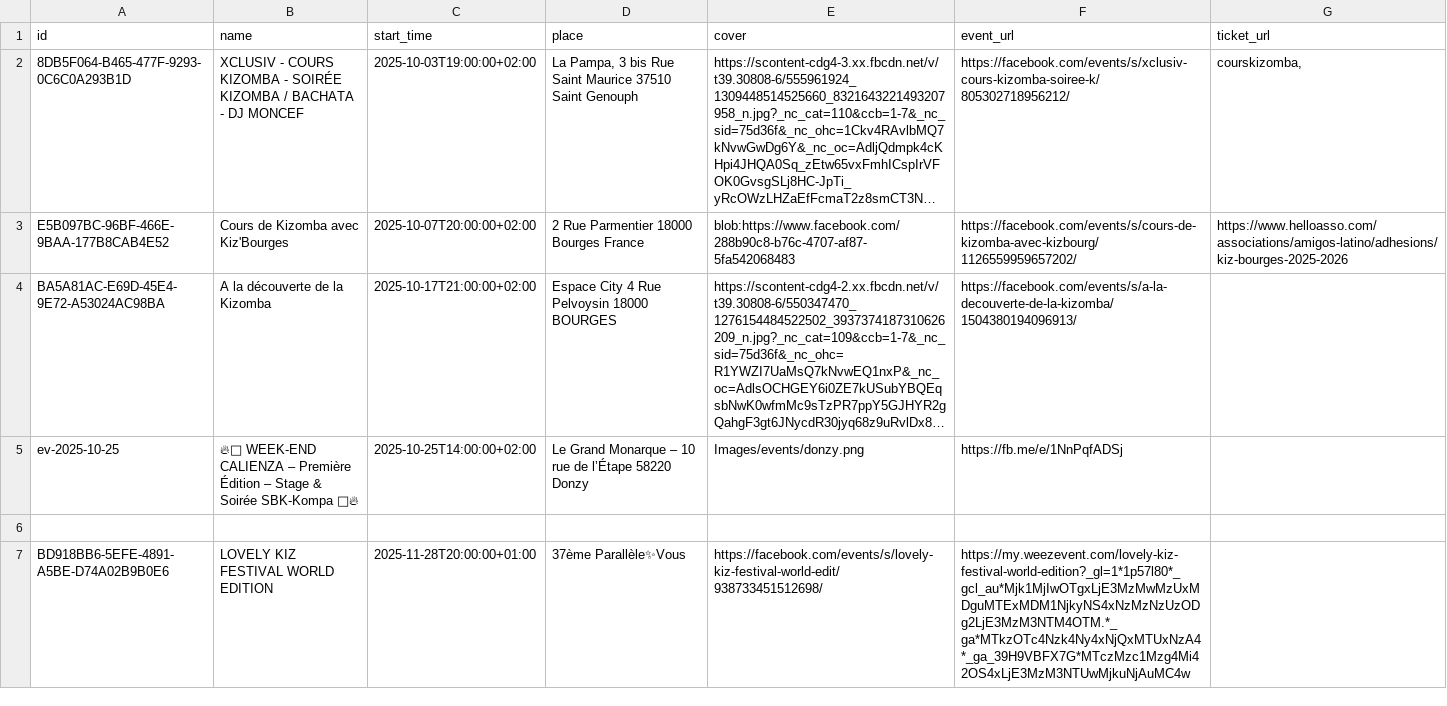
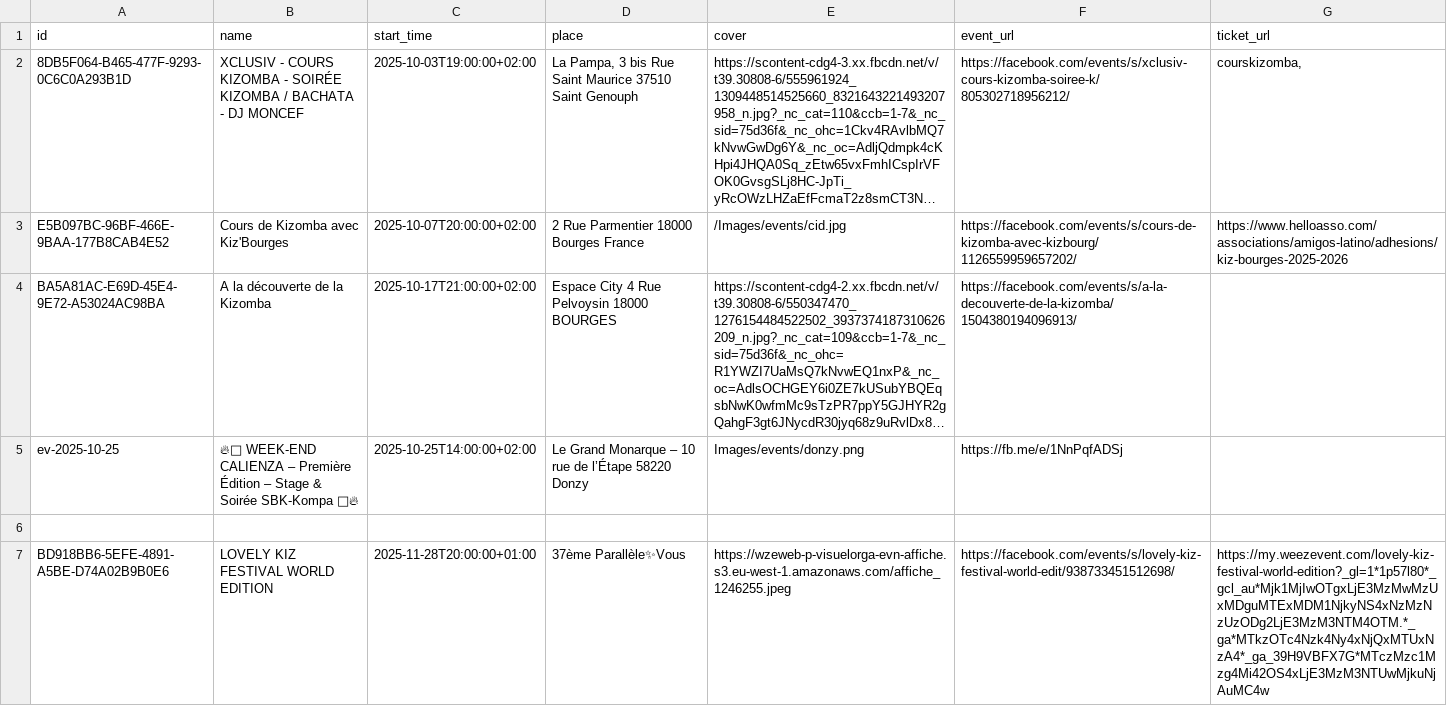
Before and after one commit to Kivo0/Kizbourges, a CSV file: kizbourges_events_template1.csv, drawn as a sheet; long unchanged cells end in …; the diff names each change by its address in the sheet, - before the commit and + after, or states it on an @@ line.

Commit message:
Update kizbourges_events_template1.csv

```diff
--- a/kizbourges_events_template1.csv
+++ b/kizbourges_events_template1.csv
-E3 (cover): blob:https://www.facebook.com/288b90c8-b76c-4707-af87-5fa542068483
+E3 (cover): /Images/events/cid.jpg
-E7 (cover): https://facebook.com/events/s/lovely-kiz-festival-world-edit/938733451512698/
+E7 (cover): https://wzeweb-p-visuelorga-evn-affiche.s3.eu-west-1.amazonaws.com/affiche_1246255.jpeg
-F7 (event_url): https://my.weezevent.com/lovely-kiz-festival-world-edition?_gl=1*1p57l80*_gcl_au*Mjk1MjIwOTgxLjE3MzMwMzUxMDguMTExMDM1NjkyNS4xNzMzNzUzODg2LjE3MzM3NTM4OTM.*_ga*MTkzOTc4Nzk4Ny4xNjQxMTUxNzA4*_ga_39H9VBFX7G*MTczMzc1Mzg4Mi42OS4xLjE3MzM3NTUwMjkuNjAuMC4w
+F7 (event_url): https://facebook.com/events/s/lovely-kiz-festival-world-edit/938733451512698/
-G7 (ticket_url): (empty)
+G7 (ticket_url): https://my.weezevent.com/lovely-kiz-festival-world-edition?_gl=1*1p57l80*_gcl_au*Mjk1MjIwOTgxLjE3MzMwMzUxMDguMTExMDM1NjkyNS4xNzMzNzUzODg2LjE3MzM3NTM4OTM.*_ga*MTkzOTc4Nzk4Ny4xNjQxMTUxNzA4*_ga_39H9VBFX7G*MTczMzc1Mzg4Mi42OS4xLjE3MzM3NTUwMjkuNjAuMC4w
```
